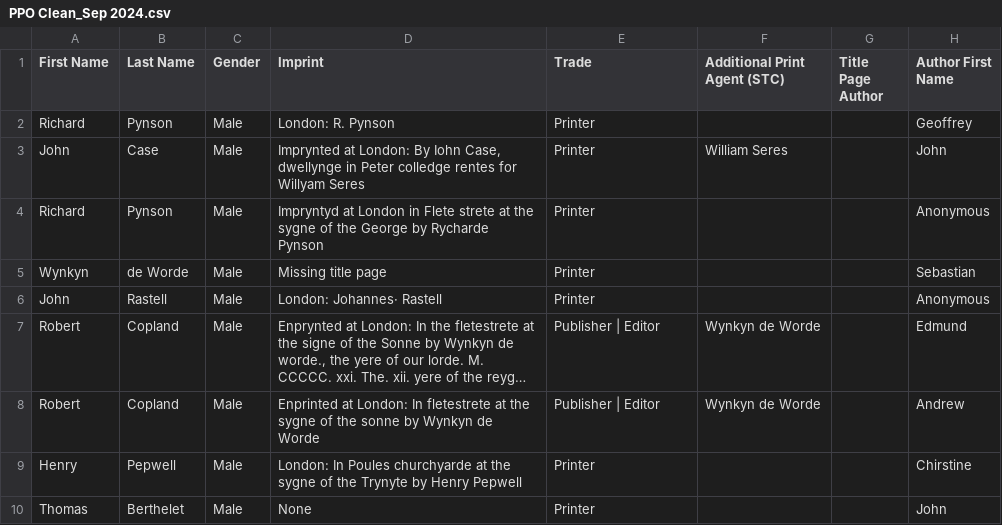
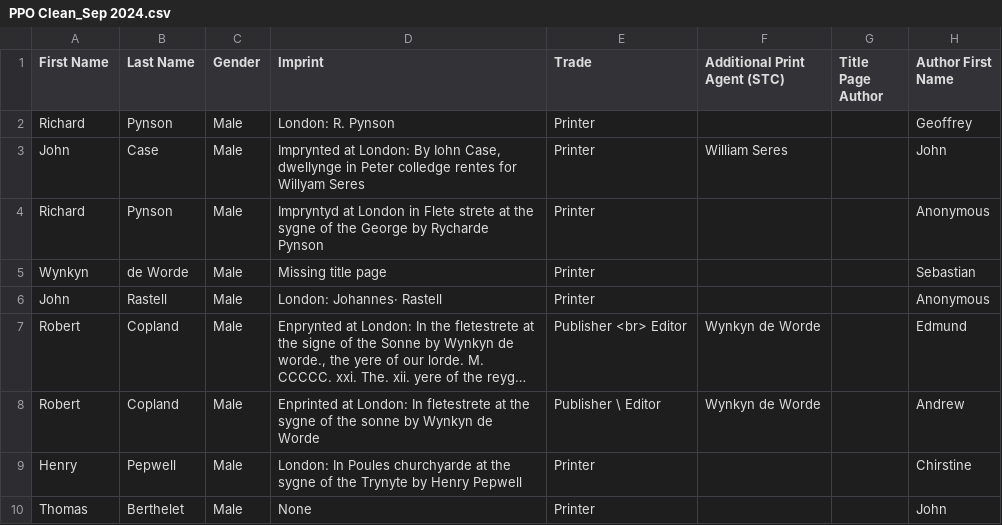
Before and after one commit to andiesilva/stationersparatextsonline, a CSV file: PPO Clean_Sep 2024.csv, drawn as a sheet; only a part is shown; long unchanged cells end in …; the diff names each change by its address in the sheet, - before the commit and + after, or states it on an @@ line.

Commit message:
Update PPO Clean_Sep 2024.csv
Testing line breaks

```diff
--- a/PPO Clean_Sep 2024.csv
+++ b/PPO Clean_Sep 2024.csv
-E7 (Trade): Publisher | Editor
+E7 (Trade): Publisher <br> Editor
-E8 (Trade): Publisher | Editor
+E8 (Trade): Publisher \ Editor
```
